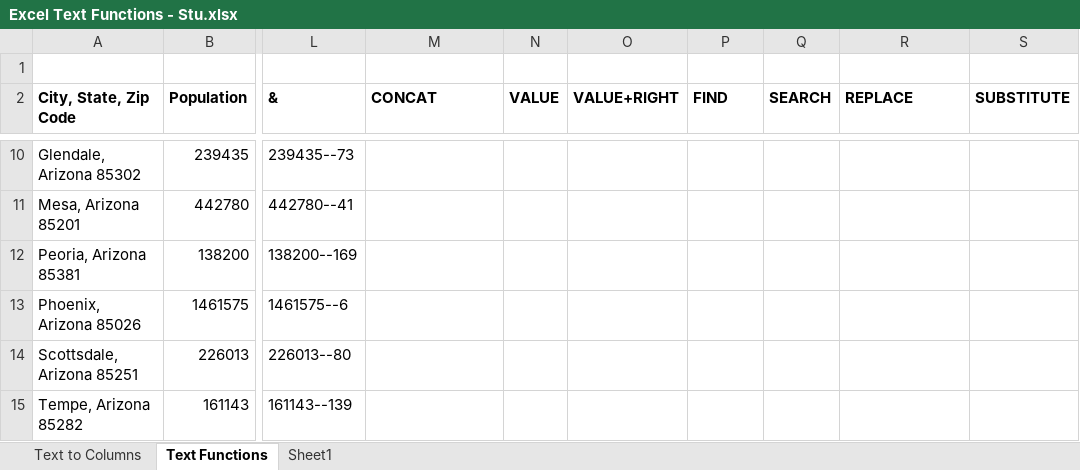
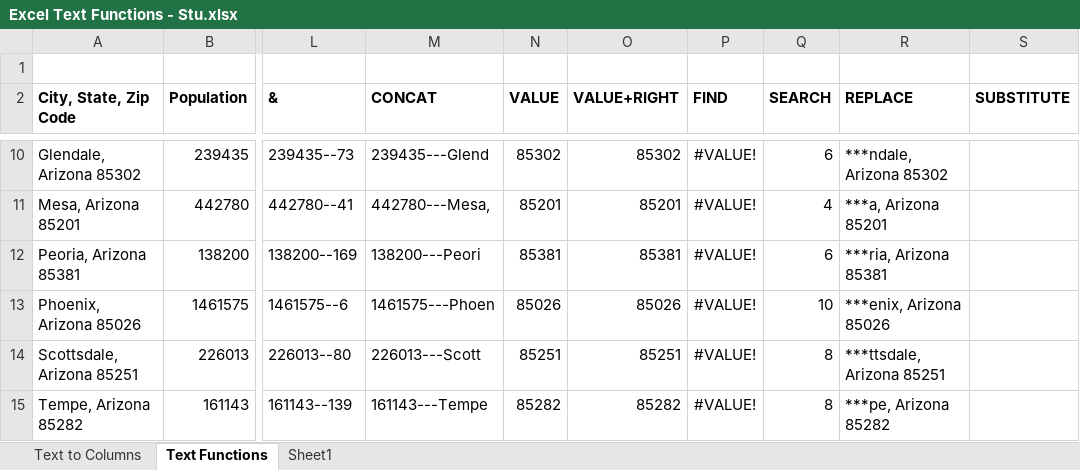
Before and after one commit to karandhakate04-byte/DmartSalesDataAnalysis, an Excel workbook: Advexcel/Excel Text Functions - Stu.xlsx, sheet Text Functions, drawn as a sheet; only a part is shown, gaps mark what is left out; values as stored, in another font and other column widths than the file's, no borders; the diff covers the shown part only; the diff names each change by its address in the sheet, - before the commit and + after, or states it on an @@ line.

Commit message:
MID function

```diff
--- a/Advexcel/Excel Text Functions - Stu.xlsx (sheet Text Functions)
+++ b/Advexcel/Excel Text Functions - Stu.xlsx (sheet Text Functions)
-M10 (CONCAT): (empty)
+M10 (CONCAT): 239435---Glend
-N10 (VALUE): (empty)
+N10 (VALUE): 85302
-O10 (VALUE+RIGHT): (empty)
+O10 (VALUE+RIGHT): 85302
-P10:P15 (FIND): (empty)
+P10:P15 (FIND): #VALUE!
-Q10 (SEARCH): (empty)
+Q10 (SEARCH): 6
-R10 (REPLACE): (empty)
+R10 (REPLACE): ***ndale, Arizona 85302
-M11 (CONCAT): (empty)
+M11 (CONCAT): 442780---Mesa,
-N11 (VALUE): (empty)
+N11 (VALUE): 85201
-O11 (VALUE+RIGHT): (empty)
+O11 (VALUE+RIGHT): 85201
-Q11 (SEARCH): (empty)
+Q11 (SEARCH): 4
-R11 (REPLACE): (empty)
+R11 (REPLACE): ***a, Arizona 85201
-M12 (CONCAT): (empty)
+M12 (CONCAT): 138200---Peori
-N12 (VALUE): (empty)
+N12 (VALUE): 85381
-O12 (VALUE+RIGHT): (empty)
+O12 (VALUE+RIGHT): 85381
-Q12 (SEARCH): (empty)
+Q12 (SEARCH): 6
-R12 (REPLACE): (empty)
+R12 (REPLACE): ***ria, Arizona 85381
-M13 (CONCAT): (empty)
+M13 (CONCAT): 1461575---Phoen
-N13 (VALUE): (empty)
+N13 (VALUE): 85026
-O13 (VALUE+RIGHT): (empty)
+O13 (VALUE+RIGHT): 85026
-Q13 (SEARCH): (empty)
+Q13 (SEARCH): 10
-R13 (REPLACE): (empty)
+R13 (REPLACE): ***enix, Arizona 85026
-M14 (CONCAT): (empty)
+M14 (CONCAT): 226013---Scott
-N14 (VALUE): (empty)
+N14 (VALUE): 85251
-O14 (VALUE+RIGHT): (empty)
+O14 (VALUE+RIGHT): 85251
-Q14:Q15 (SEARCH): (empty)
+Q14:Q15 (SEARCH): 8
-R14 (REPLACE): (empty)
+R14 (REPLACE): ***ttsdale, Arizona 85251
-M15 (CONCAT): (empty)
+M15 (CONCAT): 161143---Tempe
-N15 (VALUE): (empty)
+N15 (VALUE): 85282
-O15 (VALUE+RIGHT): (empty)
+O15 (VALUE+RIGHT): 85282
-R15 (REPLACE): (empty)
+R15 (REPLACE): ***pe, Arizona 85282
```
Also changed, not shown: 1473 edited cells elsewhere in this sheet, sheet Sheet1, Advexcel/Advanced Excel - Stu.xlsx.
